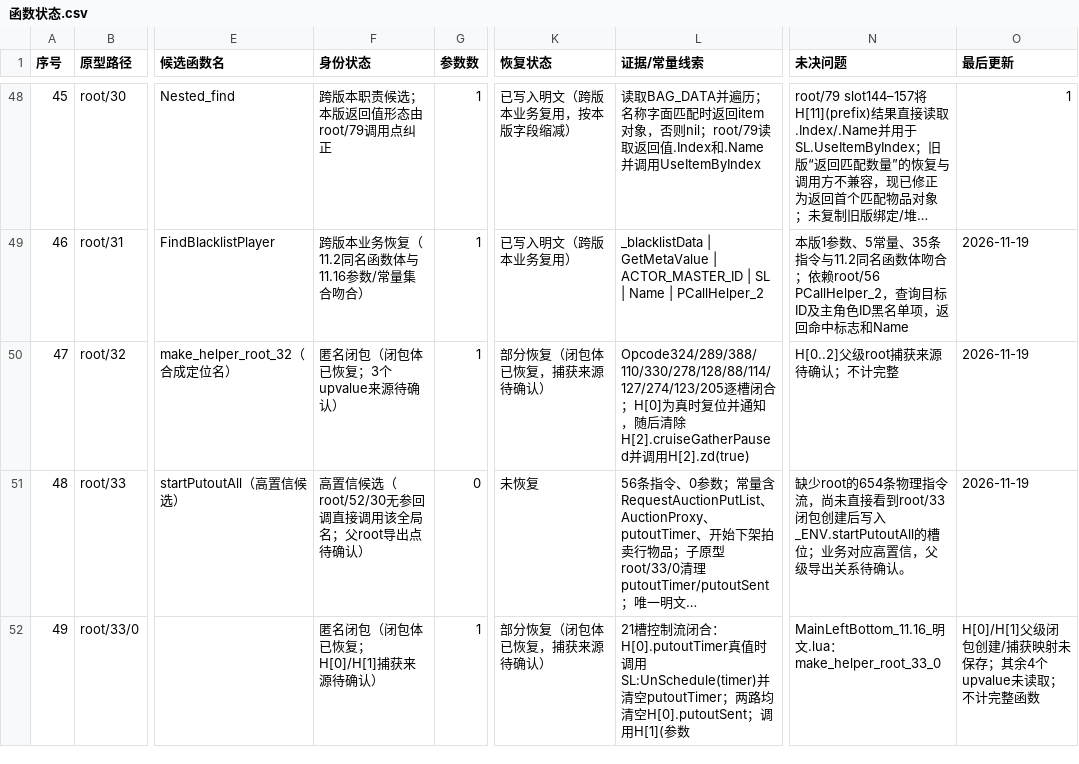
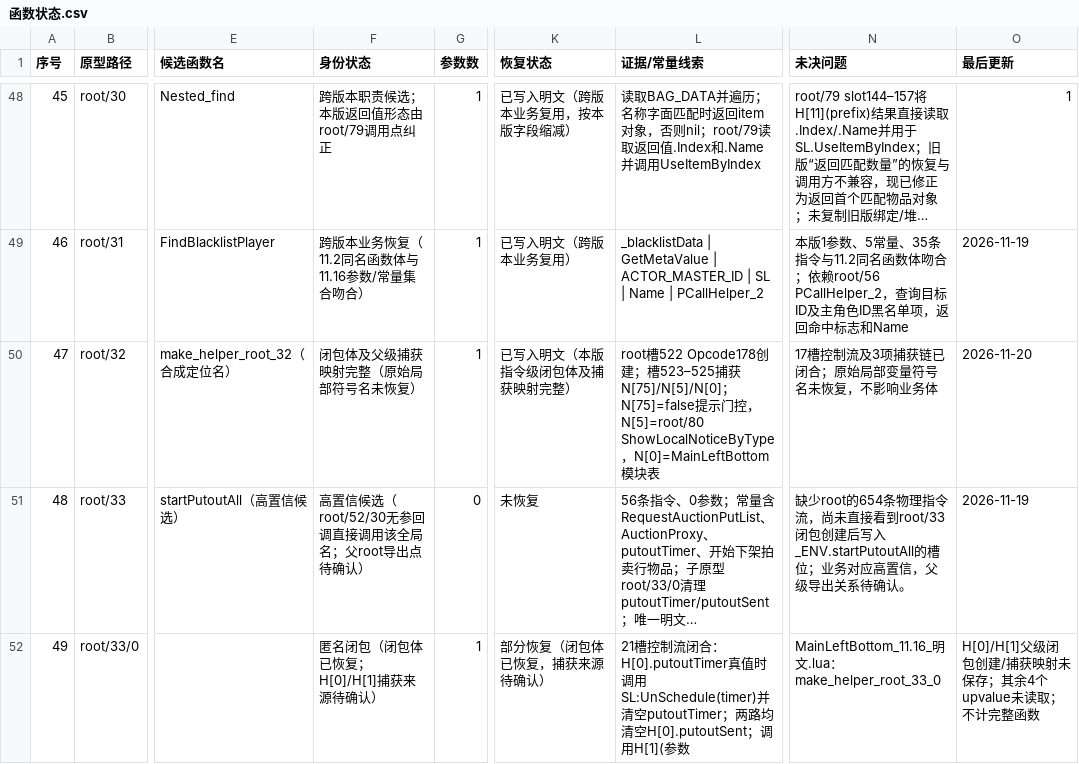
Before and after one commit to panchengdong88888/wjjm, a CSV file: 11.16/函数状态.csv, drawn as a sheet; only a part is shown, gaps mark what is left out; long unchanged cells end in …; the diff names each change by its address in the sheet, - before the commit and + after, or states it on an @@ line.

Commit message:
同步root32完整恢复状态

```diff
--- a/11.16/函数状态.csv
+++ b/11.16/函数状态.csv
-F50 (身份状态): 匿名闭包（闭包体已恢复；3个upvalue来源待确认）
+F50 (身份状态): 闭包体及父级捕获映射完整（原始局部符号名未恢复）
-K50 (恢复状态): 部分恢复（闭包体已恢复，捕获来源待确认）
+K50 (恢复状态): 已写入明文（本版指令级闭包体及捕获映射完整）
-L50 (证据/常量线索): Opcode324/289/388/110/330/278/128/88/114/127/274/123/205逐槽闭合；H[0]为真时复位并通知，随后清除H[2].cruiseGatherPaused并调用H[2].zd(true)
+L50 (证据/常量线索): root槽522 Opcode178创建；槽523–525捕获N[75]/N[5]/N[0]；N[75]=false提示门控，N[5]=root/80 ShowLocalNoticeByType，N[0]=MainLeftBottom模块表
-N50 (未决问题): H[0..2]父级root捕获来源待确认；不计完整
+N50 (未决问题): 17槽控制流及3项捕获链已闭合；原始局部变量符号名未恢复，不影响业务体
-O50 (最后更新): 2026-11-19
+O50 (最后更新): 2026-11-20
```
